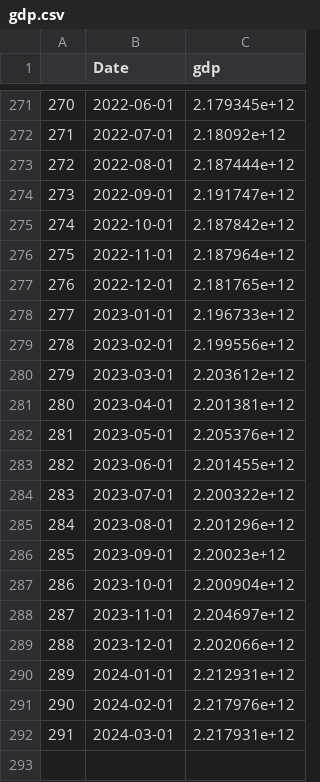
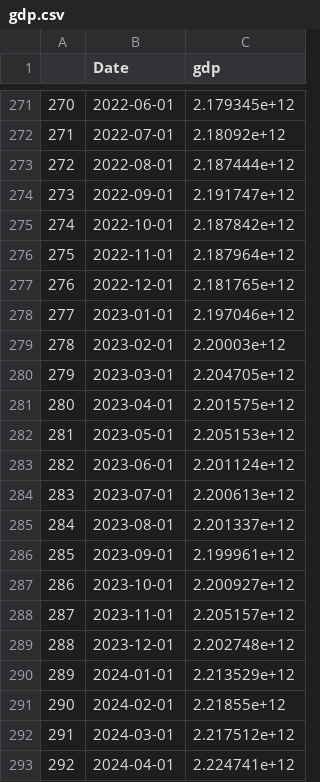
Before and after one commit to Dabra56/Economic_Dashboard, a CSV file: data/gdp.csv, drawn as a sheet; only a part is shown, gaps mark what is left out.

Commit message:
New Executive Order signed - data updated!

```diff
--- a/data/gdp.csv
+++ b/data/gdp.csv
@@ -277,16 +277,17 @@
 "276",2022-12-01,2.181765e+12
-"277",2023-01-01,2.196733e+12
-"278",2023-02-01,2.199556e+12
-"279",2023-03-01,2.203612e+12
-"280",2023-04-01,2.201381e+12
-"281",2023-05-01,2.205376e+12
-"282",2023-06-01,2.201455e+12
-"283",2023-07-01,2.200322e+12
-"284",2023-08-01,2.201296e+12
-"285",2023-09-01,2.20023e+12
-"286",2023-10-01,2.200904e+12
-"287",2023-11-01,2.204697e+12
-"288",2023-12-01,2.202066e+12
-"289",2024-01-01,2.212931e+12
-"290",2024-02-01,2.217976e+12
-"291",2024-03-01,2.217931e+12
+"277",2023-01-01,2.197046e+12
+"278",2023-02-01,2.20003e+12
+"279",2023-03-01,2.204705e+12
+"280",2023-04-01,2.201575e+12
+"281",2023-05-01,2.205153e+12
+"282",2023-06-01,2.201124e+12
+"283",2023-07-01,2.200613e+12
+"284",2023-08-01,2.201337e+12
+"285",2023-09-01,2.199961e+12
+"286",2023-10-01,2.200927e+12
+"287",2023-11-01,2.205157e+12
+"288",2023-12-01,2.202748e+12
+"289",2024-01-01,2.213529e+12
+"290",2024-02-01,2.21855e+12
+"291",2024-03-01,2.217512e+12
+"292",2024-04-01,2.224741e+12
```
Also changed, not shown: data/canada_table.csv, data/fr_canada_table.csv.
